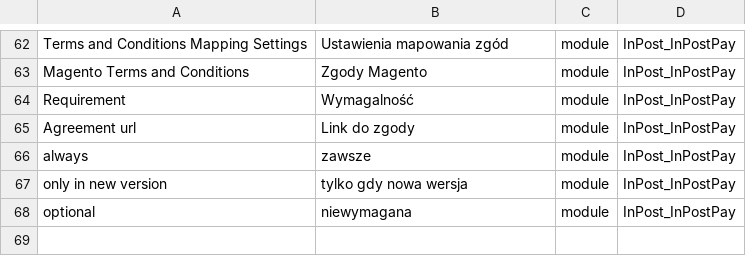
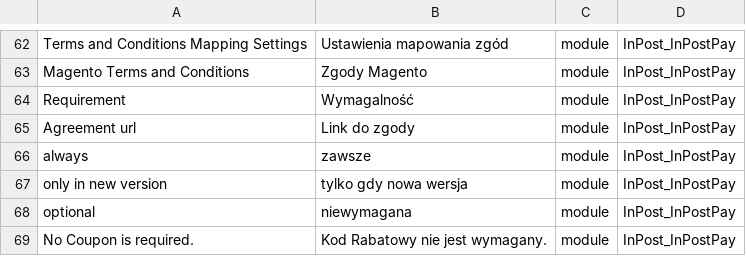
Before and after one commit to FastWhiteCat/magento2-inpost-pay, a CSV file: packages/magento2-module-inpost-pay/src/i18n/pl_PL.csv, drawn as a sheet; only a part is shown, gaps mark what is left out.

```diff
--- a/packages/magento2-module-inpost-pay/src/i18n/pl_PL.csv
+++ b/packages/magento2-module-inpost-pay/src/i18n/pl_PL.csv
@@ -68 +68,2 @@
 "optional","niewymagana",module,InPost_InPostPay
+"No Coupon is required.","Kod Rabatowy nie jest wymagany.",module,InPost_InPostPay
```
Also changed, not shown: 12 other files.
